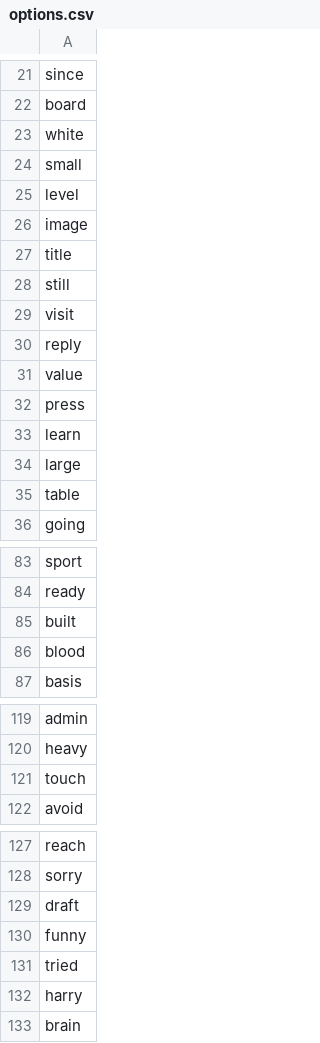
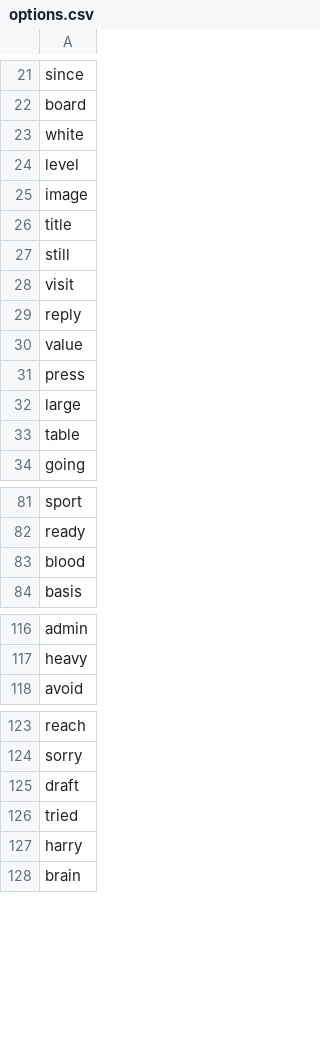
Before and after one commit to marksmiley/wordle-guesser, a CSV file: options.csv, drawn as a sheet; only a part is shown, gaps mark what is left out; the diff covers the shown part only.

```diff
--- a/options.csv
+++ b/options.csv
@@ -23,3 +23,2 @@ board
 white
-small
 level
@@ -32,3 +31,2 @@ value
 press
-learn
 large
@@ -84,3 +82,2 @@ sport
 ready
-built
 blood
@@ -120,3 +117,2 @@ admin
 heavy
-touch
 avoid
@@ -129,3 +125,2 @@ sorry
 draft
-funny
 tried
```
Also changed, not shown: 2 removed rows elsewhere in this file, 1 other file.
